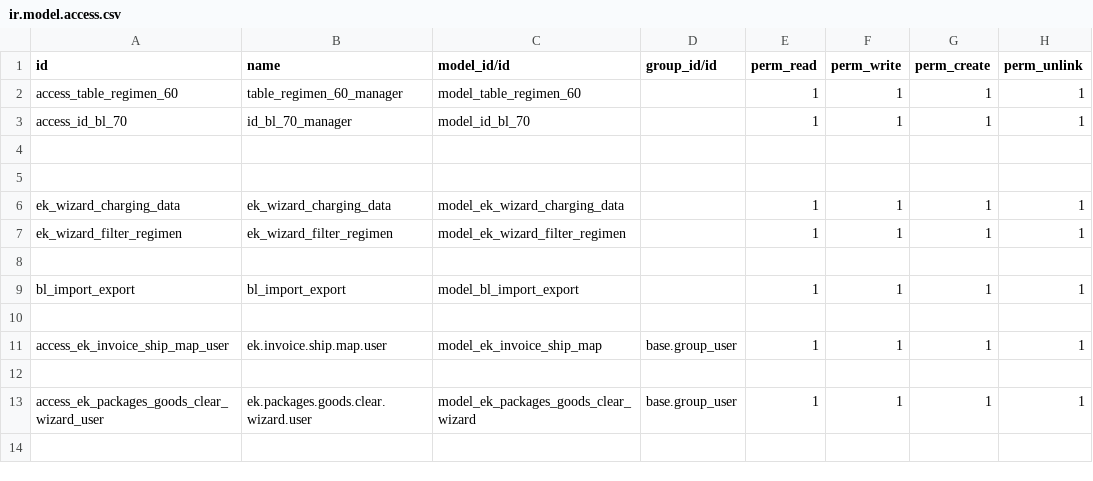
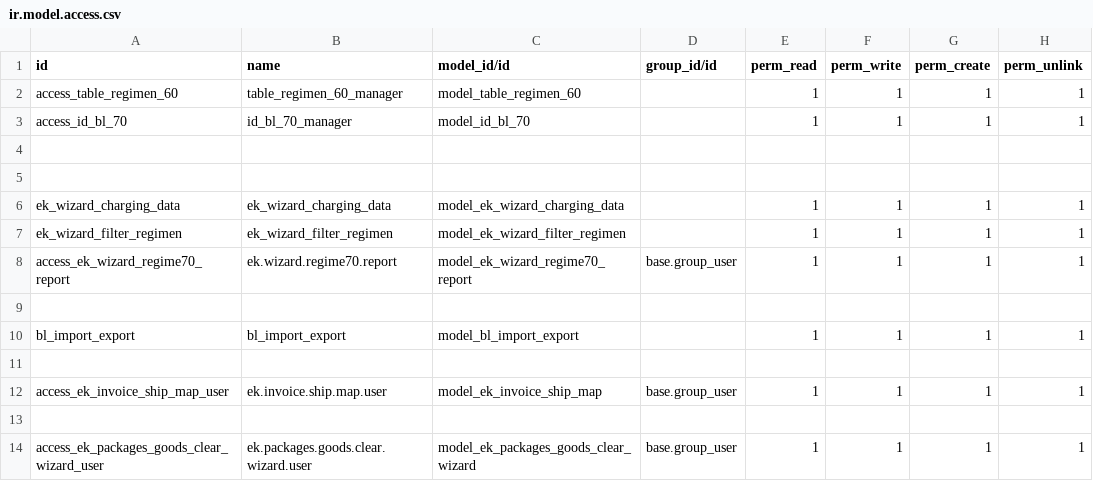
Before and after one commit to elhumbertoz/nsk_operations, a CSV file: ek_l10n_shipping_operations_charging_regimes/security/ir.model.access.csv, drawn as a sheet.

Commit message:
Reportes PDF,XLS

```diff
--- a/ek_l10n_shipping_operations_charging_regimes/security/ir.model.access.csv
+++ b/ek_l10n_shipping_operations_charging_regimes/security/ir.model.access.csv
@@ -7,2 +7,3 @@ ek_wizard_charging_data,ek_wizard_charging_data,model_ek_wizard_charging_data,,1
 ek_wizard_filter_regimen,ek_wizard_filter_regimen,model_ek_wizard_filter_regimen,,1,1,1,1
+access_ek_wizard_regime70_report,ek.wizard.regime70.report,model_ek_wizard_regime70_report,base.group_user,1,1,1,1
 
```
Also changed, not shown: 11 other files.
